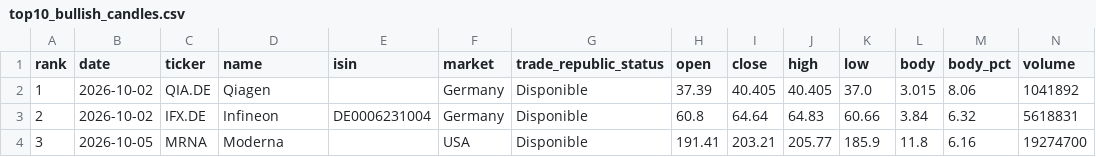
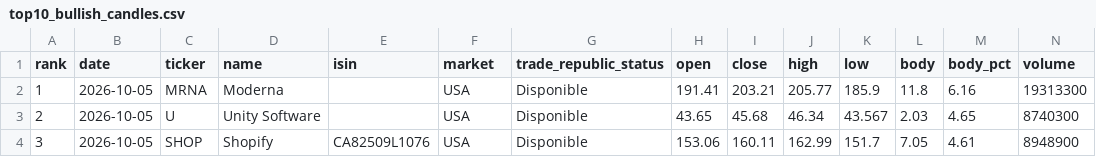
Before and after one commit to instialejandro-stack/stock-candle-scanner-actions, a CSV file: output/top10_bullish_candles.csv, drawn as a sheet; only a part is shown; the diff covers the shown part only.

```diff
--- a/output/top10_bullish_candles.csv
+++ b/output/top10_bullish_candles.csv
@@ -1,4 +1,4 @@
 rank,date,ticker,name,isin,market,trade_republic_status,open,close,high,low,body,body_pct,volume
-1,2026-10-02,QIA.DE,Qiagen,,Germany,Disponible,37.39,40.405,40.405,37.0,3.015,8.06,1041892
-2,2026-10-02,IFX.DE,Infineon,DE0006231004,Germany,Disponible,60.8,64.64,64.83,60.66,3.84,6.32,5618831
-3,2026-10-05,MRNA,Moderna,,USA,Disponible,191.41,203.21,205.77,185.9,11.8,6.16,19274700
+1,2026-10-05,MRNA,Moderna,,USA,Disponible,191.41,203.21,205.77,185.9,11.8,6.16,19313300
+2,2026-10-05,U,Unity Software,,USA,Disponible,43.65,45.68,46.34,43.567,2.03,4.65,8740300
+3,2026-10-05,SHOP,Shopify,CA82509L1076,USA,Disponible,153.06,160.11,162.99,151.7,7.05,4.61,8948900
```
Also changed, not shown: 69 edited cells elsewhere in this file, output/history_intraday_candidates.csv, output/history_top10_bullish_candles.csv, 2 other files.
